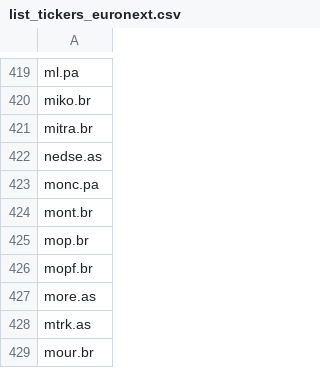
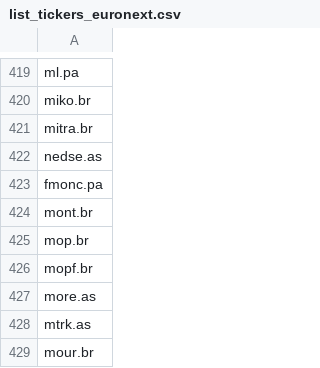
Before and after one commit to QGdtsc/dashboard_qg_yf_csv, a CSV file: list_tickers_euronext.csv, drawn as a sheet; only a part is shown, gaps mark what is left out.

Commit message:
Upload files via python

```diff
--- a/list_tickers_euronext.csv
+++ b/list_tickers_euronext.csv
@@ -422,3 +422,3 @@ mitra.br
 nedse.as
-monc.pa
+fmonc.pa
 mont.br
```
